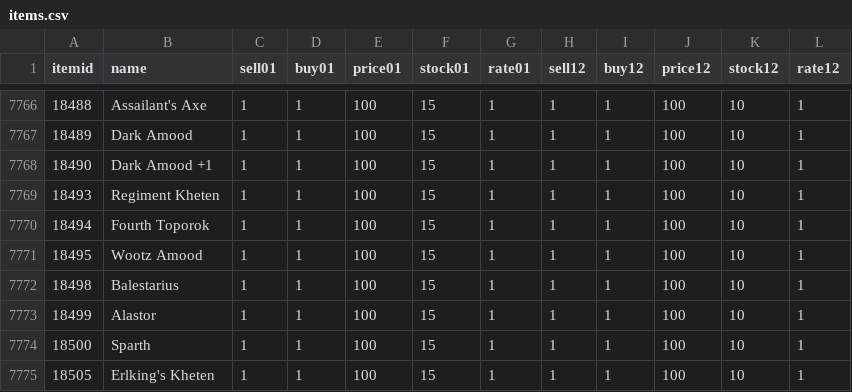
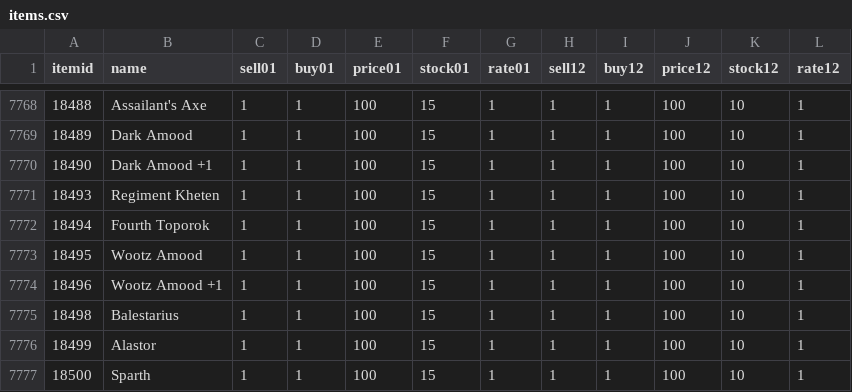
Before and after one commit to khoa002/BNETccAH-Database, a CSV file: items.csv, drawn as a sheet; only a part is shown, gaps mark what is left out; the shorter side is filled out with more unchanged rows; the diff covers the shown part only.

```diff
--- a/items.csv
+++ b/items.csv
@@ -7771,2 +7773,3 @@ itemid,name,sell01,buy01,price01,stock01,rate01,sell12,buy12,price12,stock12,rat
 18495,Wootz Amood,1,1,100,15,1,1,1,100,10,1
+18496,Wootz Amood +1,1,1,100,15,1,1,1,100,10,1
 18498,Balestarius,1,1,100,15,1,1,1,100,10,1
```
Also changed, not shown: 14 added rows elsewhere in this file.
